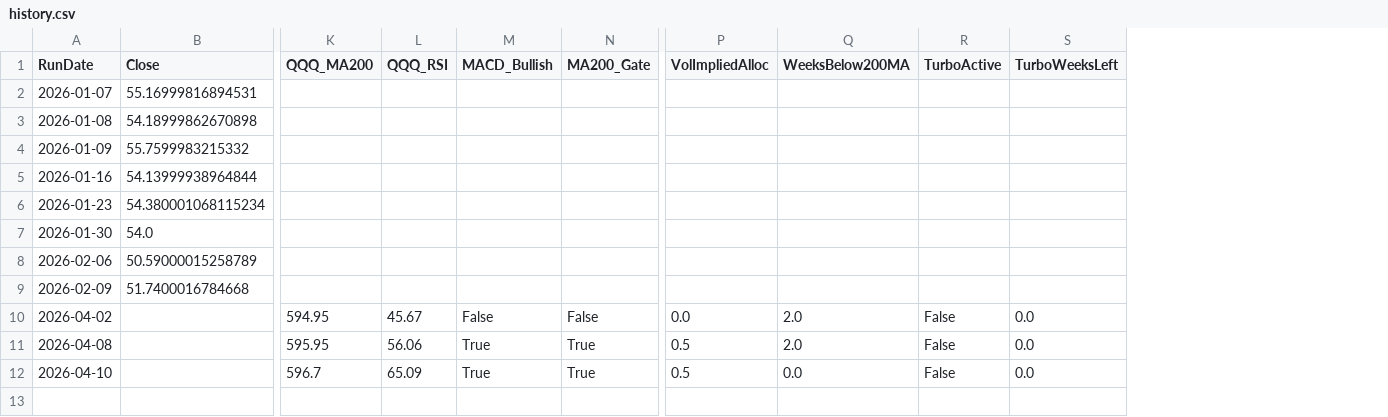
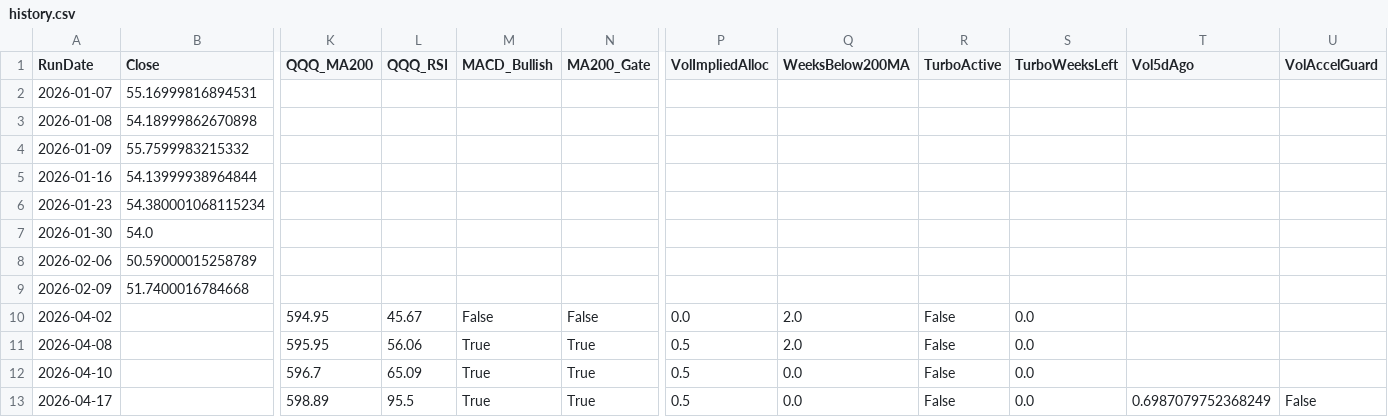
Before and after one commit to stegitforme/tqqq-vol-target, a CSV file: logs/history.csv, drawn as a sheet; only a part is shown, gaps mark what is left out; rows hold the shown columns only; the diff names each change by its address in the sheet, - before the commit and + after, or states it on an @@ line.

```diff
--- a/logs/history.csv
+++ b/logs/history.csv
+column T (Vol5dAgo), empty
+column U (VolAccelGuard), empty
+row 13: 2026-04-17 |  | 598.89 | 95.5 | True | True | 0.5 | 0.0 | False | 0.0 | 0.6987079752368249 | False
```
Also changed, not shown: data/QQQ.csv, 4 other files.
